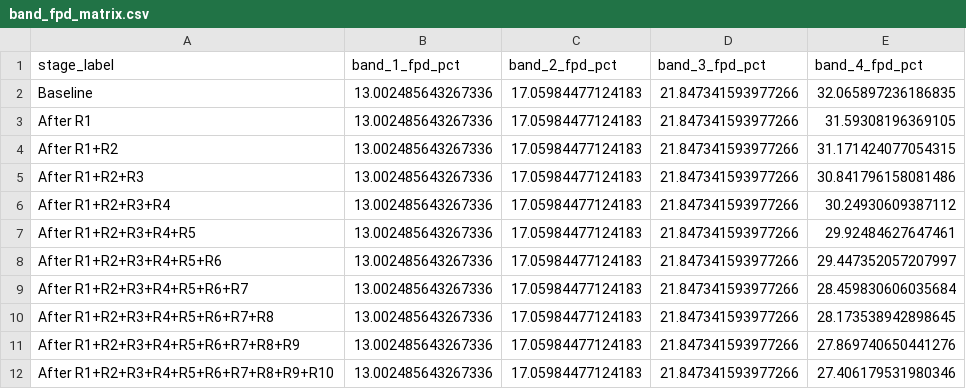
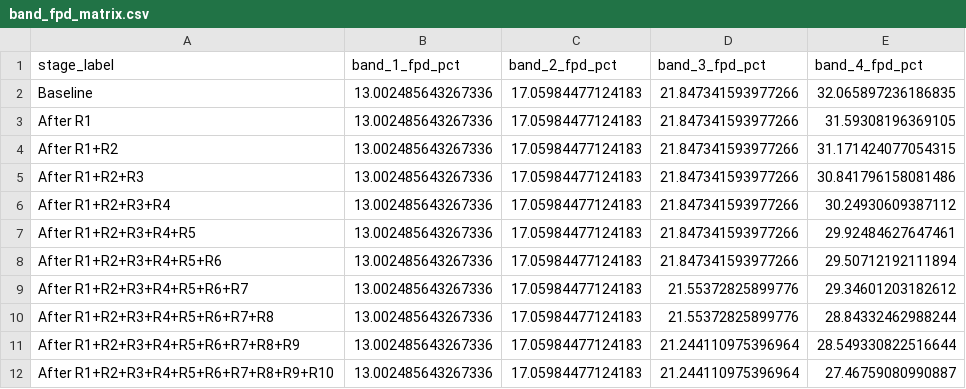
Before and after one commit to JLaniado/underwriting_policy_optimization_framework, a CSV file: outputs/fpd_rule_mining/band_fpd_matrix.csv, drawn as a sheet.

```diff
--- a/outputs/fpd_rule_mining/band_fpd_matrix.csv
+++ b/outputs/fpd_rule_mining/band_fpd_matrix.csv
@@ -7,6 +7,6 @@ After R1+R2+R3+R4,13.002485643267336,17.05984477124183,21.847341593977266,30.249
 After R1+R2+R3+R4+R5,13.002485643267336,17.05984477124183,21.847341593977266,29.92484627647461
-After R1+R2+R3+R4+R5+R6,13.002485643267336,17.05984477124183,21.847341593977266,29.447352057207997
-After R1+R2+R3+R4+R5+R6+R7,13.002485643267336,17.05984477124183,21.847341593977266,28.459830606035684
-After R1+R2+R3+R4+R5+R6+R7+R8,13.002485643267336,17.05984477124183,21.847341593977266,28.173538942898645
-After R1+R2+R3+R4+R5+R6+R7+R8+R9,13.002485643267336,17.05984477124183,21.847341593977266,27.869740650441276
-After R1+R2+R3+R4+R5+R6+R7+R8+R9+R10,13.002485643267336,17.05984477124183,21.847341593977266,27.406179531980346
+After R1+R2+R3+R4+R5+R6,13.002485643267336,17.05984477124183,21.847341593977266,29.50712192111894
+After R1+R2+R3+R4+R5+R6+R7,13.002485643267336,17.05984477124183,21.55372825899776,29.34601203182612
+After R1+R2+R3+R4+R5+R6+R7+R8,13.002485643267336,17.05984477124183,21.55372825899776,28.84332462988244
+After R1+R2+R3+R4+R5+R6+R7+R8+R9,13.002485643267336,17.05984477124183,21.244110975396964,28.549330822516644
+After R1+R2+R3+R4+R5+R6+R7+R8+R9+R10,13.002485643267336,17.05984477124183,21.244110975396964,27.46759080990887
```
Also changed, not shown: outputs/fpd_rule_mining/cumulative_stages.csv, outputs/fpd_rule_mining/leaf_summary.csv, 15 other files.
